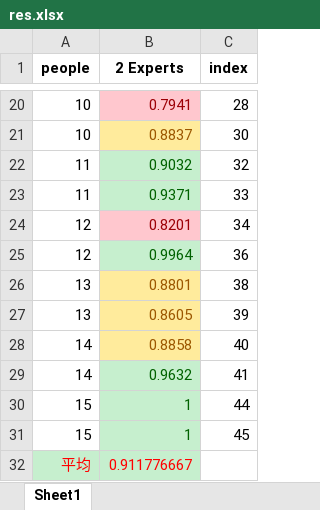
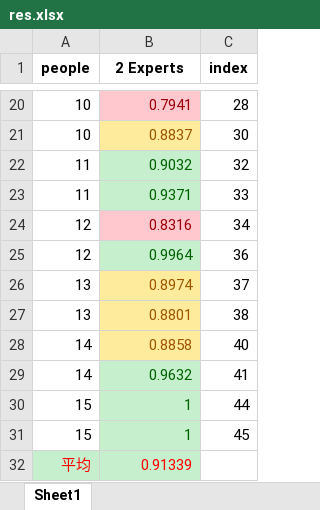
Before and after one commit to HANYIIK/Finegrained_GNN, an Excel workbook: res/SEED/res.xlsx, sheet Sheet1, drawn as a sheet; only a part is shown, gaps mark what is left out; values as stored, in another font and other column widths than the file's, no borders; removed rows and columns are numbered as before the commit, all else as after; the diff names each change by its address in the sheet, - before the commit and + after, or states it on an @@ line.

```diff
--- a/res/SEED/res.xlsx (sheet Sheet1)
+++ b/res/SEED/res.xlsx (sheet Sheet1)
-B24 (2 Experts): 0.8201
+B24 (2 Experts): 0.8316
+row 26: 13 | 0.8974 | 37
-row 27: 13 | 0.8605 | 39
-B32 (2 Experts): 0.911776667
+B32 (2 Experts): 0.91339
```
Also changed, not shown: res/MPED/res.xlsx, res/MPED/result.xlsx, 10 other files.
